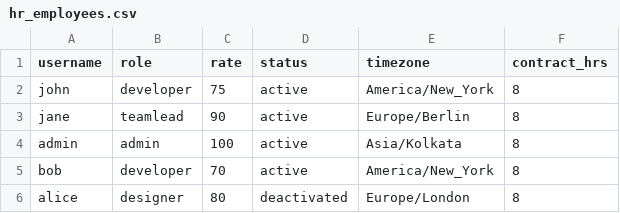
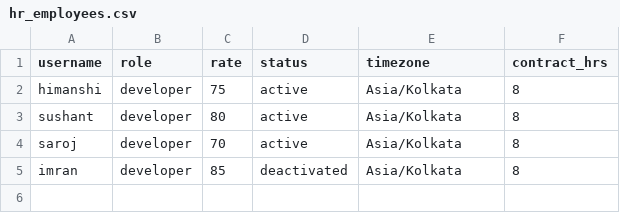
Before and after one commit to sushantgawali/agentic-ai-timesheet, a CSV file: data/hr_employees.csv, drawn as a sheet.

```diff
--- a/data/hr_employees.csv
+++ b/data/hr_employees.csv
@@ -1,6 +1,5 @@
 username,role,rate,status,timezone,contract_hrs
-john,developer,75,active,America/New_York,8
-jane,teamlead,90,active,Europe/Berlin,8
-admin,admin,100,active,Asia/Kolkata,8
-bob,developer,70,active,America/New_York,8
-alice,designer,80,deactivated,Europe/London,8
+himanshi,developer,75,active,Asia/Kolkata,8
+sushant,developer,80,active,Asia/Kolkata,8
+saroj,developer,70,active,Asia/Kolkata,8
+imran,developer,85,deactivated,Asia/Kolkata,8
```
Also changed, not shown: data/pm_projects.csv, 11 other files.
